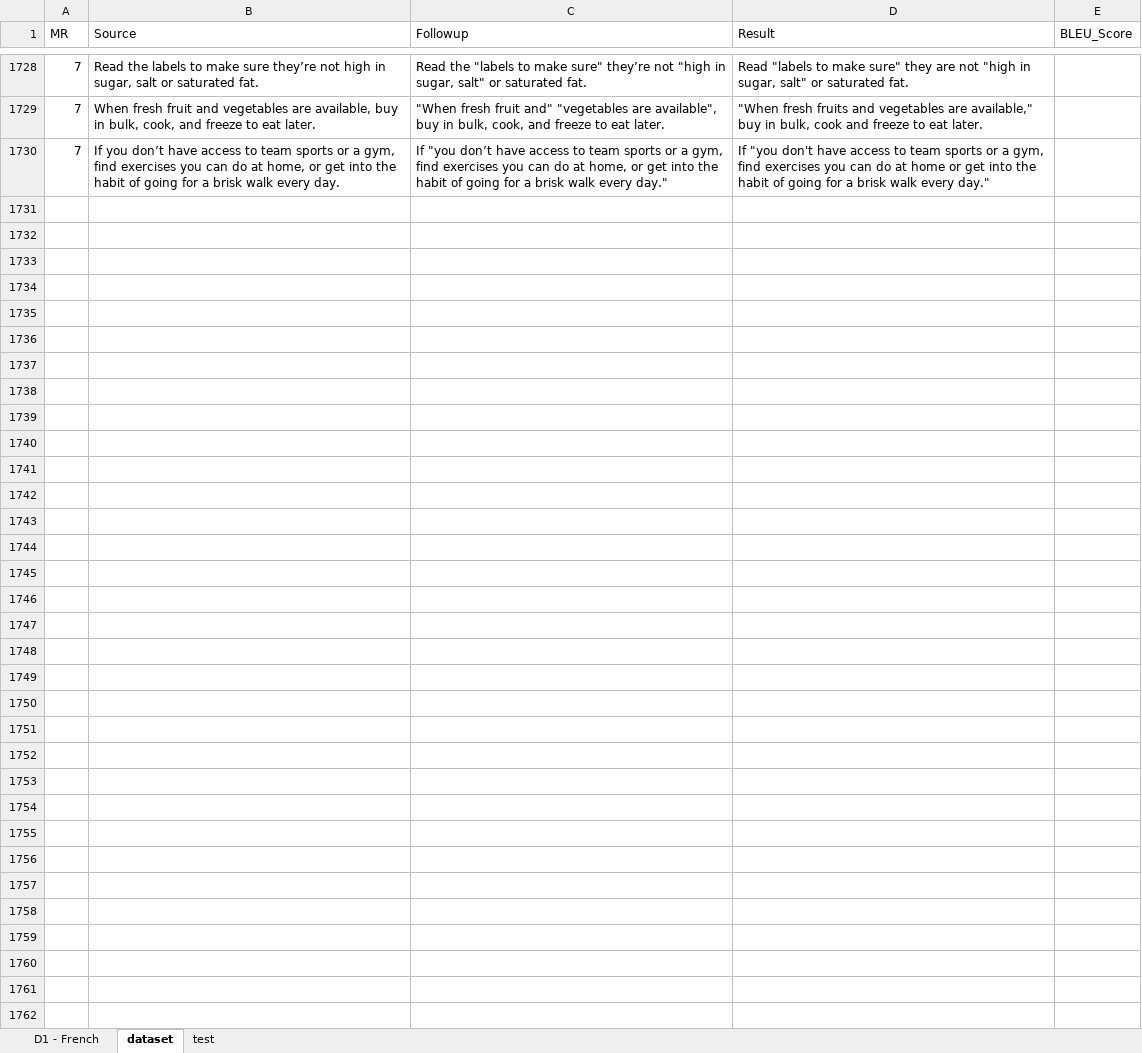
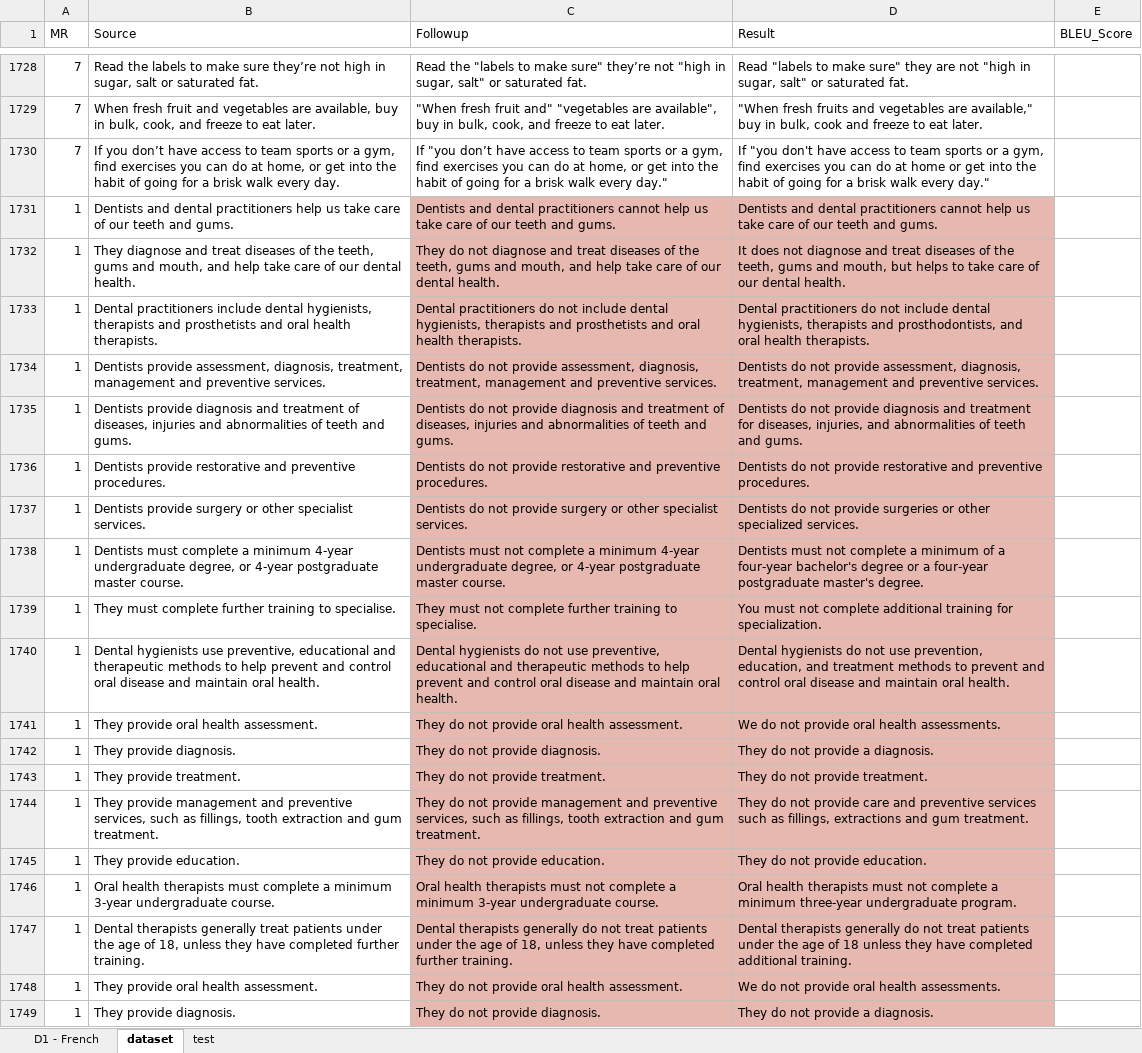
Before and after one commit to LyanHeng/DeepLearningTranslationApp, an Excel workbook: bleu_scripts/full_dataset.xlsx, sheet dataset, drawn as a sheet; only a part is shown, gaps mark what is left out; values as stored, in another font and other column widths than the file's, no borders; the diff covers the shown part only; the diff names each change by its address in the sheet, - before the commit and + after, or states it on an @@ line.

```diff
--- a/bleu_scripts/full_dataset.xlsx (sheet dataset)
+++ b/bleu_scripts/full_dataset.xlsx (sheet dataset)
+row 1731: 1 | Dentists and dental practitioners help us take care of our teeth and gums. | Dentists and dental practitioners cannot help us take care of our teeth and gums. | Dentists and dental practitioners cannot help us take care of our teeth and gums.
+row 1732: 1 | They diagnose and treat diseases of the teeth, gums and mouth, and help take care of our dental health. | They do not diagnose and treat diseases of the teeth, gums and mouth, and help take care of our dental health. | It does not diagnose and treat diseases of the teeth, gums and mouth, but helps to take care of our dental health.
+row 1733: 1 | Dental practitioners include dental hygienists, therapists and prosthetists and oral health therapists. | Dental practitioners do not include dental hygienists, therapists and prosthetists and oral health therapists. | Dental practitioners do not include dental hygienists, therapists and prosthodontists, and oral health therapists.
+row 1734: 1 | Dentists provide assessment, diagnosis, treatment, management and preventive services. | Dentists do not provide assessment, diagnosis, treatment, management and preventive services. | Dentists do not provide assessment, diagnosis, treatment, management and preventive services.
+row 1735: 1 | Dentists provide diagnosis and treatment of diseases, injuries and abnormalities of teeth and gums. | Dentists do not provide diagnosis and treatment of diseases, injuries and abnormalities of teeth and gums. | Dentists do not provide diagnosis and treatment for diseases, injuries, and abnormalities of teeth and gums.
+row 1736: 1 | Dentists provide restorative and preventive procedures. | Dentists do not provide restorative and preventive procedures. | Dentists do not provide restorative and preventive procedures.
+row 1737: 1 | Dentists provide surgery or other specialist services. | Dentists do not provide surgery or other specialist services. | Dentists do not provide surgeries or other specialized services.
+row 1738: 1 | Dentists must complete a minimum 4-year undergraduate degree, or 4-year postgraduate master course. | Dentists must not complete a minimum 4-year undergraduate degree, or 4-year postgraduate master course. | Dentists must not complete a minimum of a four-year bachelor's degree or a four-year postgraduate master's degree.
+row 1739: 1 | They must complete further training to specialise. | They must not complete further training to specialise. | You must not complete additional training for specialization.
+row 1740: 1 | Dental hygienists use preventive, educational and therapeutic methods to help prevent and control oral disease and maintain oral health. | Dental hygienists do not use preventive, educational and therapeutic methods to help prevent and control oral disease and maintain oral health. | Dental hygienists do not use prevention, education, and treatment methods to prevent and control oral disease and maintain oral health.
+row 1741: 1 | They provide oral health assessment. | They do not provide oral health assessment. | We do not provide oral health assessments.
+row 1742: 1 | They provide diagnosis. | They do not provide diagnosis. | They do not provide a diagnosis.
+row 1743: 1 | They provide treatment. | They do not provide treatment. | They do not provide treatment.
+row 1744: 1 | They provide management and preventive services, such as fillings, tooth extraction and gum treatment. | They do not provide management and preventive services, such as fillings, tooth extraction and gum treatment. | They do not provide care and preventive services such as fillings, extractions and gum treatment.
+row 1745: 1 | They provide education. | They do not provide education. | They do not provide education.
+row 1746: 1 | Oral health therapists must complete a minimum 3-year undergraduate course. | Oral health therapists must not complete a minimum 3-year undergraduate course. | Oral health therapists must not complete a minimum three-year undergraduate program.
+row 1747: 1 | Dental therapists generally treat patients under the age of 18, unless they have completed further training. | Dental therapists generally do not treat patients under the age of 18, unless they have completed further training. | Dental therapists generally do not treat patients under the age of 18 unless they have completed additional training.
+row 1748: 1 | They provide oral health assessment. | They do not provide oral health assessment. | We do not provide oral health assessments.
+row 1749: 1 | They provide diagnosis. | They do not provide diagnosis. | They do not provide a diagnosis.
```
Also changed, not shown: 219 added rows elsewhere in this sheet, 12 other files.
